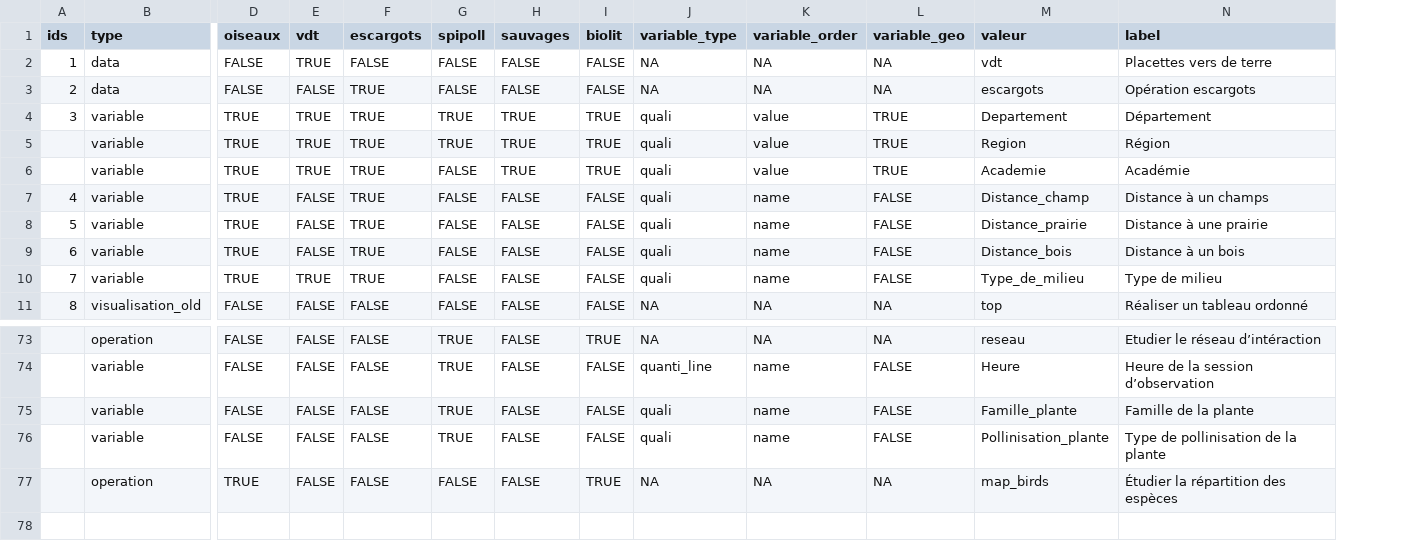
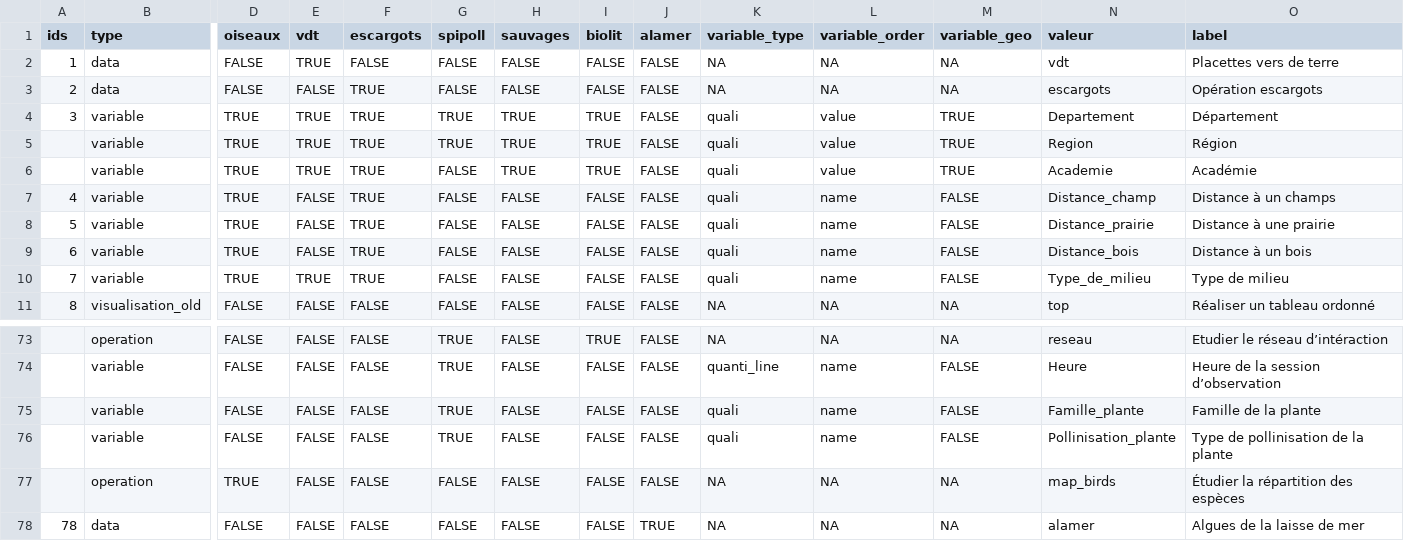
Before and after one commit to vigienature-ecole/vne-stat, a CSV file: data/app_config.csv, drawn as a sheet; only a part is shown, gaps mark what is left out; rows hold the shown columns only; the diff names each change by its address in the sheet, - before the commit and + after, or states it on an @@ line.

Commit message:
fix graph title fix hide variable_filter add biolit network (in progress) add alamer add title network

```diff
--- a/data/app_config.csv
+++ b/data/app_config.csv
+column J (alamer), rows 2-11: all FALSE; rows 73-77: all FALSE
-I77 (biolit): TRUE
+I77 (biolit): FALSE
+row 78: 78 | data | FALSE | FALSE | FALSE | FALSE | FALSE | FALSE | TRUE | NA | NA | NA | alamer | Algues de la laisse de mer
```
Also changed, not shown: 5 other files.
